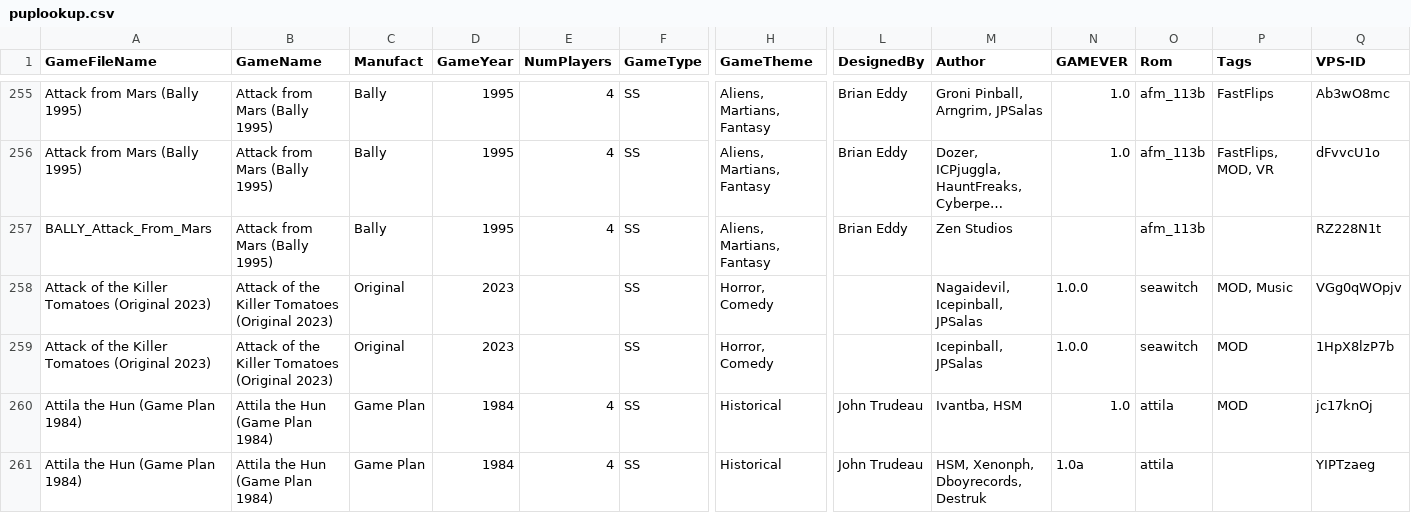
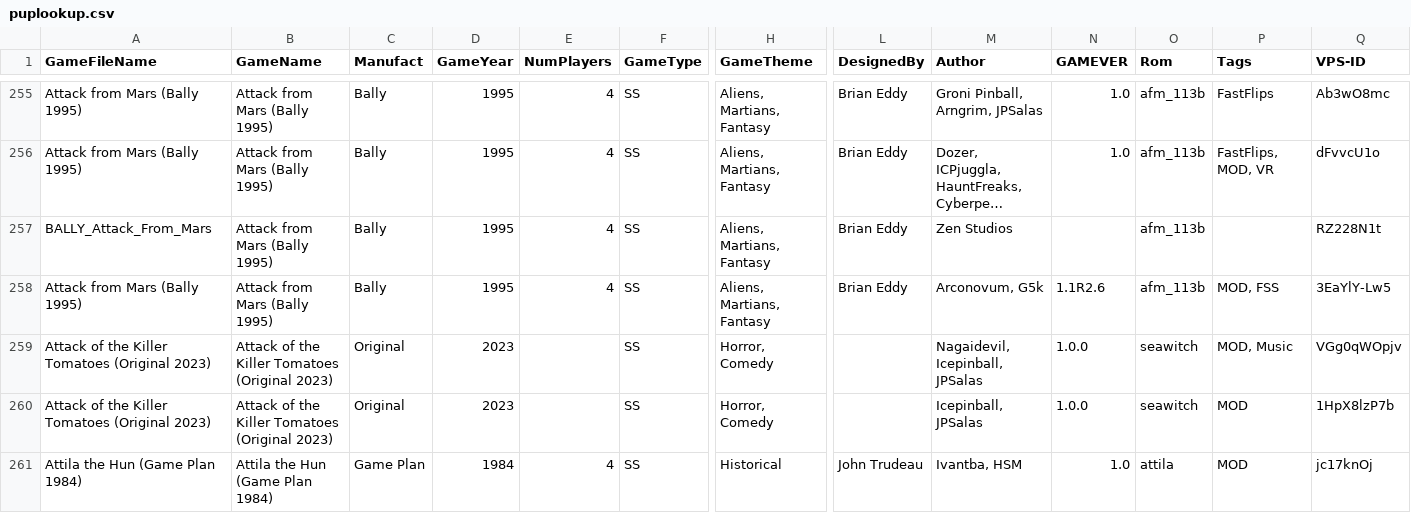
Before and after one commit to VirtualPinballSpreadsheet/vps-db, a CSV file: db/puplookup.csv, drawn as a sheet; only a part is shown, gaps mark what is left out; the shorter side is filled out with more unchanged rows; long unchanged cells end in …; rows hold the shown columns only; the diff names each change by its address in the sheet, - before the commit and + after, or states it on an @@ line.

Commit message:
UPDATE DB: (92eb89f) GAME:9Paf7-CL - Updated Attack from Mars

```diff
--- a/db/puplookup.csv
+++ b/db/puplookup.csv
+row 258: Attack from Mars (Bally 1995) | Attack from Mars (Bally 1995) | Bally | 1995 | 4 | SS | Aliens, Martians, Fantasy | Brian Eddy | Arconovum, G5k | 1.1R2.6 | afm_113b | MOD, FSS | 3EaYlY-Lw5
```
Also changed, not shown: 1 other file.
